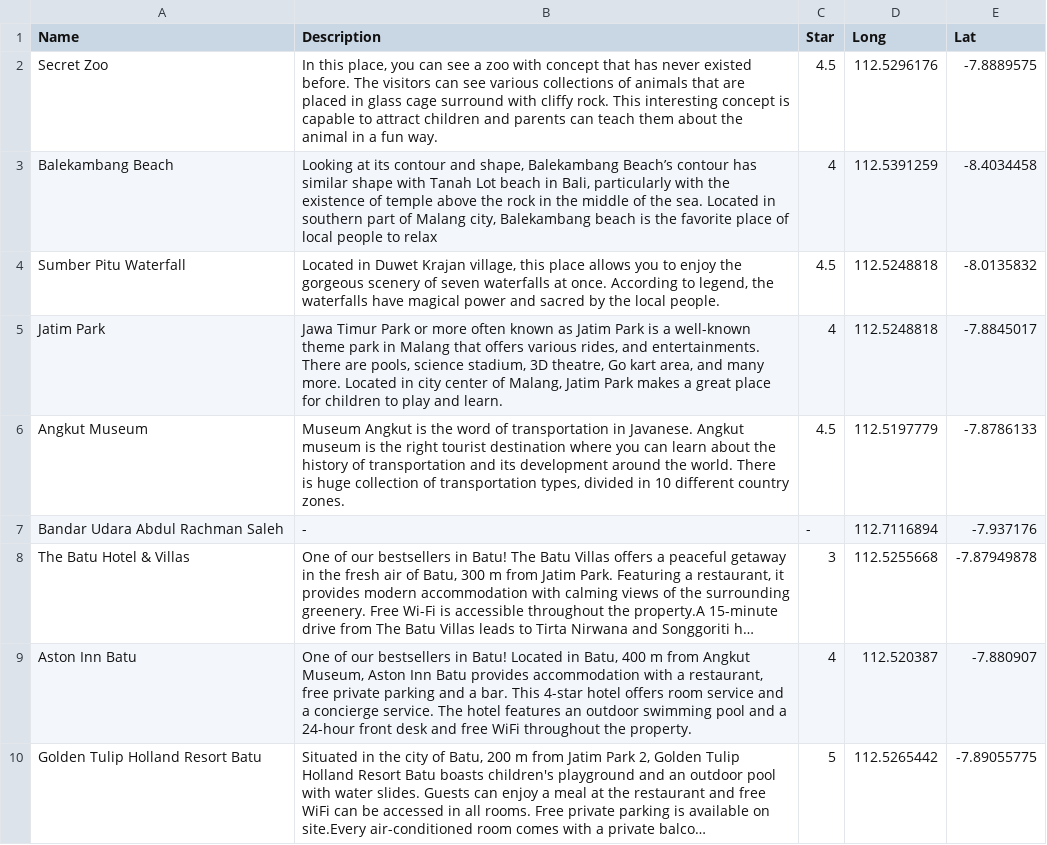
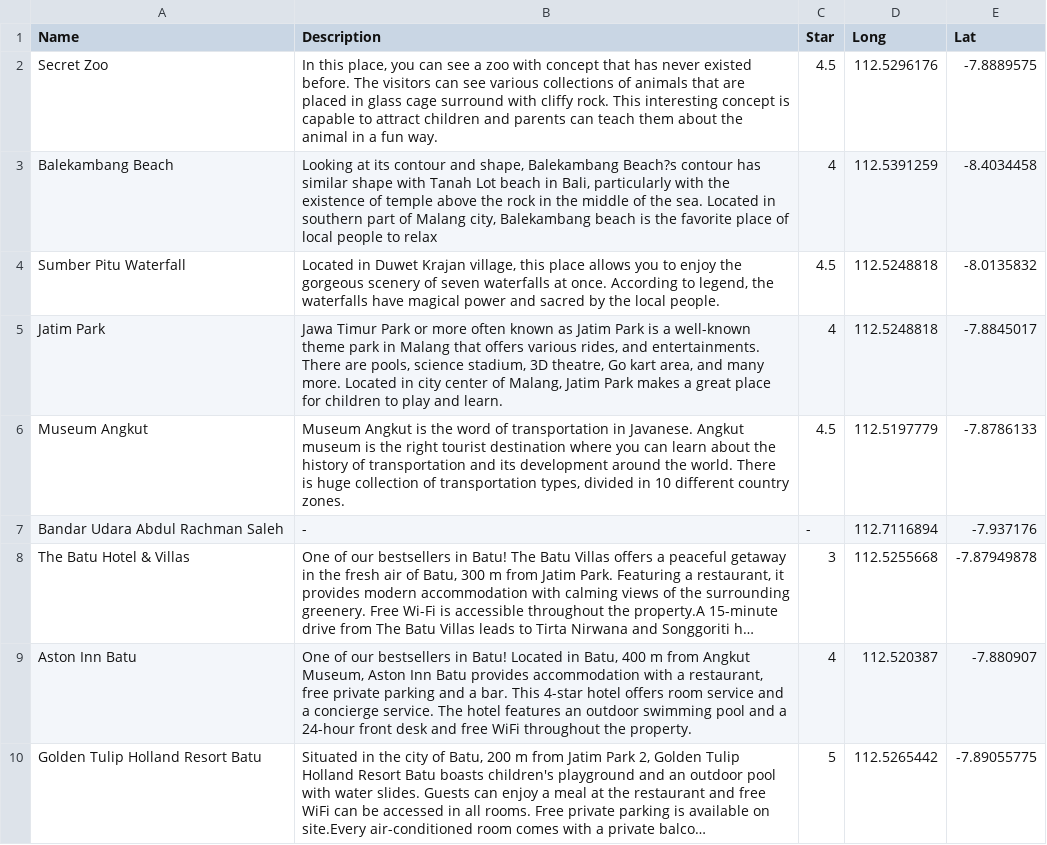
Before and after one commit to AurelliaChristie/BeautIndonesia, a CSV file: Data/Malang_destination.csv, drawn as a sheet; long unchanged cells end in …; the diff names each change by its address in the sheet, - before the commit and + after, or states it on an @@ line.

```diff
--- a/Data/Malang_destination.csv
+++ b/Data/Malang_destination.csv
-B3 (Description): …shape, Balekambang Beach’s contour has…
+B3 (Description): …shape, Balekambang Beach?s contour has…
-A6 (Name): Angkut Museum
+A6 (Name): Museum Angkut
```
Also changed, not shown: Data/Malang_Review.csv, 3 other files.
